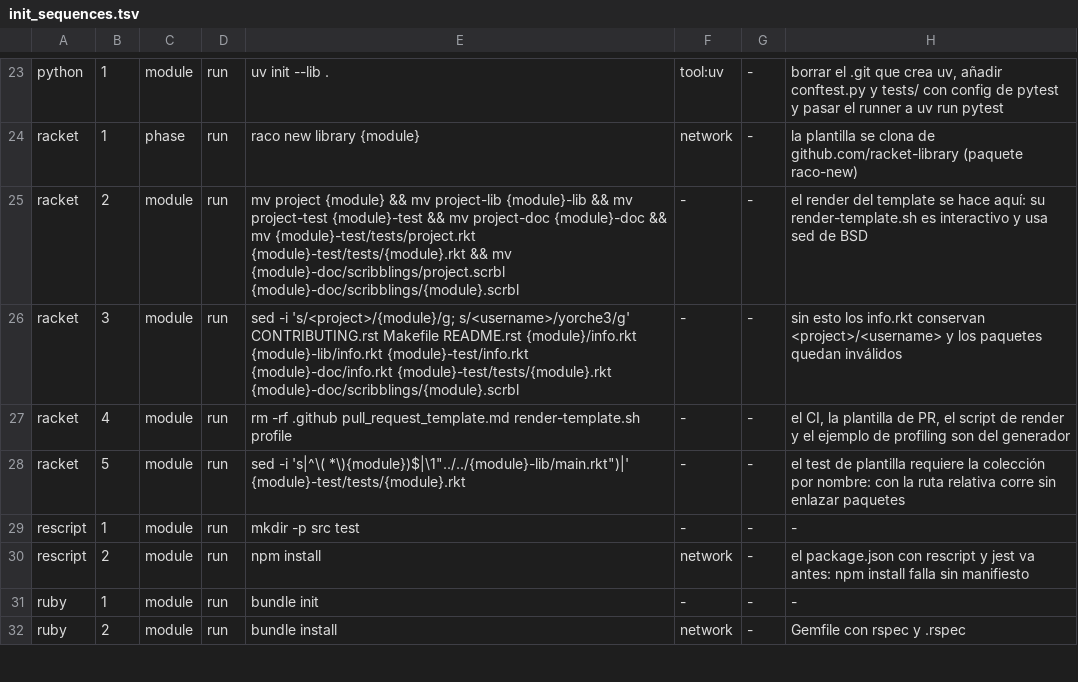
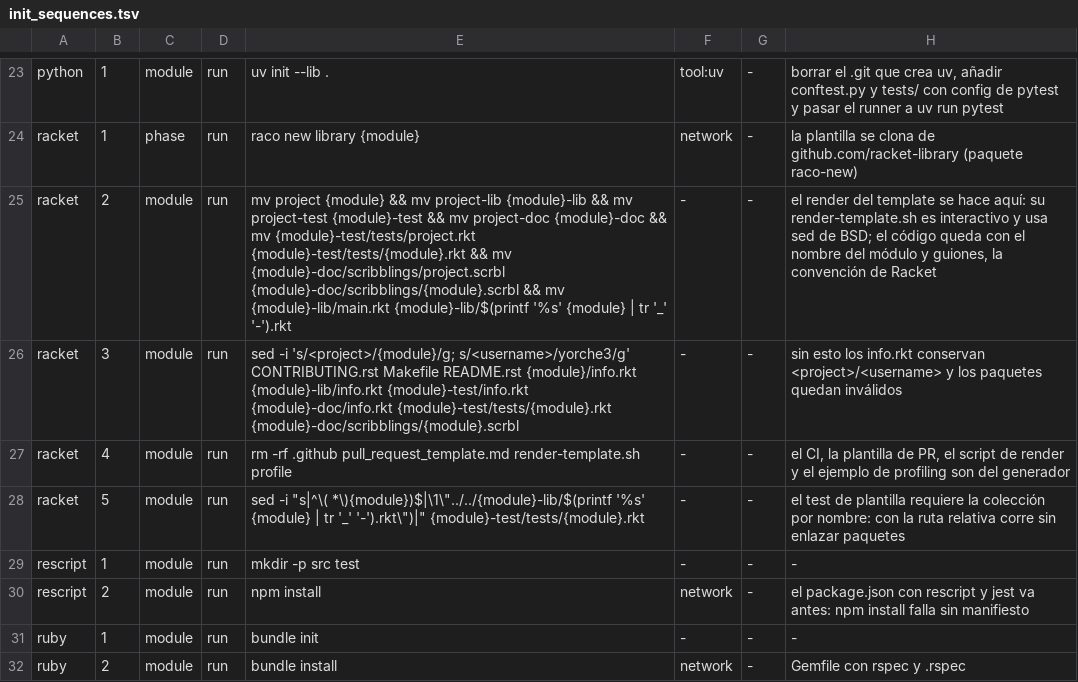
Before and after one commit to yorche3/programming_languages, a TSV file: scripts/data/init_sequences.tsv, drawn as a sheet; only a part is shown, gaps mark what is left out.

Commit message:
chore: update command sequence

```diff
--- a/scripts/data/init_sequences.tsv
+++ b/scripts/data/init_sequences.tsv
@@ -24,6 +24,6 @@ python	1	module	run	uv init --lib .	tool:uv	-	borrar el .git que crea uv, añadi
 racket	1	phase	run	raco new library {module}	network	-	la plantilla se clona de github.com/racket-library (paquete raco-new)
-racket	2	module	run	mv project {module} && mv project-lib {module}-lib && mv project-test {module}-test && mv project-doc {module}-doc && mv {module}-test/tests/project.rkt {module}-test/tests/{module}.rkt && mv {module}-doc/scribblings/project.scrbl {module}-doc/scribblings/{module}.scrbl	-	-	el render del template se hace aquí: su render-template.sh es interactivo y usa sed de BSD
+racket	2	module	run	mv project {module} && mv project-lib {module}-lib && mv project-test {module}-test && mv project-doc {module}-doc && mv {module}-test/tests/project.rkt {module}-test/tests/{module}.rkt && mv {module}-doc/scribblings/project.scrbl {module}-doc/scribblings/{module}.scrbl && mv {module}-lib/main.rkt {module}-lib/$(printf '%s' {module} | tr '_' '-').rkt	-	-	el render del template se hace aquí: su render-template.sh es interactivo y usa sed de BSD; el código queda con el nombre del módulo y guiones, la convención de Racket
 racket	3	module	run	sed -i 's/<project>/{module}/g; s/<username>/yorche3/g' CONTRIBUTING.rst Makefile README.rst {module}/info.rkt {module}-lib/info.rkt {module}-test/info.rkt {module}-doc/info.rkt {module}-test/tests/{module}.rkt {module}-doc/scribblings/{module}.scrbl	-	-	sin esto los info.rkt conservan <project>/<username> y los paquetes quedan inválidos
 racket	4	module	run	rm -rf .github pull_request_template.md render-template.sh profile	-	-	el CI, la plantilla de PR, el script de render y el ejemplo de profiling son del generador
-racket	5	module	run	sed -i 's|^\( *\){module})$|\1"../../{module}-lib/main.rkt")|' {module}-test/tests/{module}.rkt	-	-	el test de plantilla requiere la colección por nombre: con la ruta relativa corre sin enlazar paquetes
+racket	5	module	run	sed -i "s|^\( *\){module})$|\1\"../../{module}-lib/$(printf '%s' {module} | tr '_' '-').rkt\")|" {module}-test/tests/{module}.rkt	-	-	el test de plantilla requiere la colección por nombre: con la ruta relativa corre sin enlazar paquetes
 rescript	1	module	run	mkdir -p src test	-	-	-
```
Also changed, not shown: scripts/data/languages.tsv, 1 other file.
